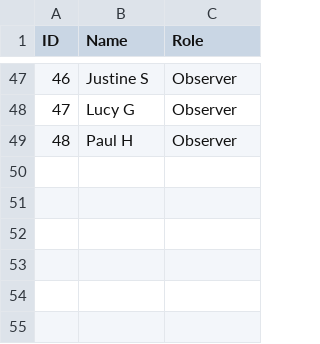
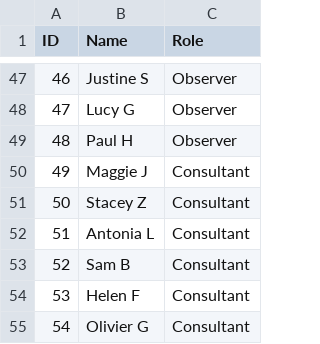
Before and after one commit to obourgade/DC-apps, a CSV file: attendees.csv, drawn as a sheet; only a part is shown, gaps mark what is left out.

Commit message:
Add files via upload

```diff
--- a/attendees.csv
+++ b/attendees.csv
@@ -49 +49,7 @@ ID,Name,Role
 48,Paul H,Observer
+49,Maggie J,Consultant
+50,Stacey Z,Consultant
+51,Antonia L,Consultant
+52,Sam B,Consultant
+53,Helen F,Consultant
+54,Olivier G,Consultant
```
